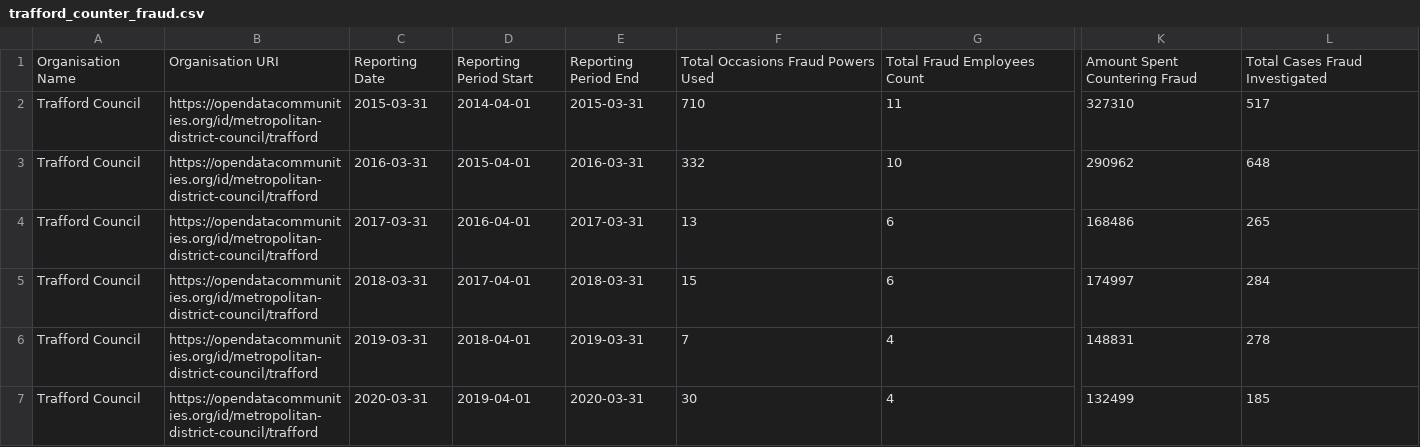
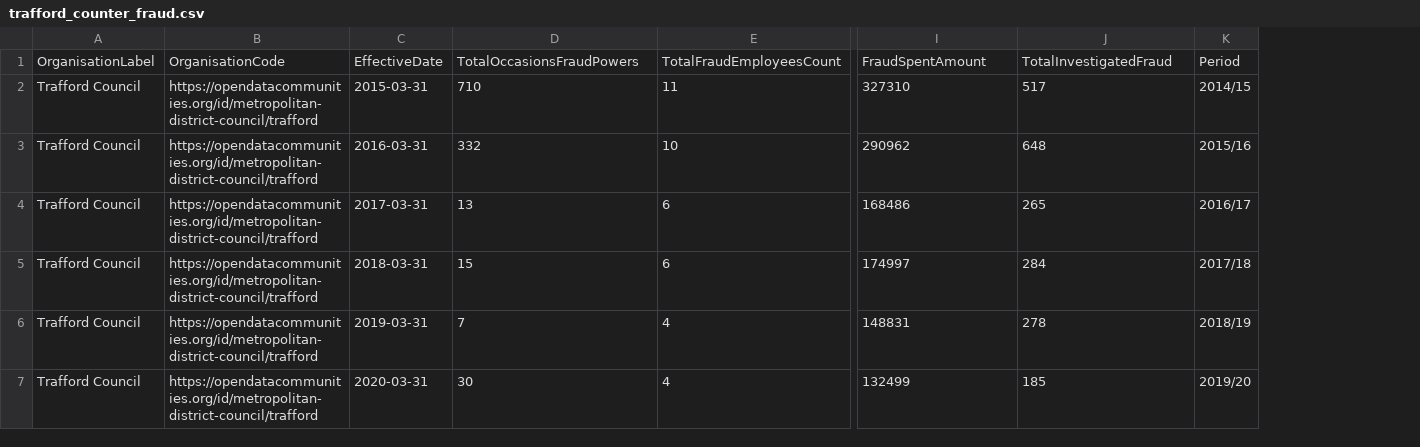
Before and after one commit to traffordDataLab/council_open_data, a CSV file: transparency_code/fraud/trafford_counter_fraud.csv, drawn as a sheet; only a part is shown, gaps mark what is left out; removed rows and columns are numbered as before the commit, all else as after; rows hold the shown columns only; the diff names each change by its address in the sheet, - before the commit and + after, or states it on an @@ line.

```diff
--- a/transparency_code/fraud/trafford_counter_fraud.csv
+++ b/transparency_code/fraud/trafford_counter_fraud.csv
-column D, rows 2-7: 2014-04-01 | 2015-04-01 | 2016-04-01 | 2017-04-01 | 2018-04-01 | 2019-04-01
-column E, rows 2-7: 2015-03-31 | 2016-03-31 | 2017-03-31 | 2018-03-31 | 2019-03-31 | 2020-03-31
+column K, rows 2-7: 2014/15 | 2015/16 | 2016/17 | 2017/18 | 2018/19 | 2019/20
-row 1: Organisation Name | Organisation URI | Reporting Date | Reporting Period Start | Reporting Period End | Total Occasions Fraud Powers Used | Total Fraud Employees Count | Amount Spent Countering Fraud | Total Cases Fraud Investigated
+row 1: OrganisationLabel | OrganisationCode | EffectiveDate | TotalOccasionsFraudPowers | TotalFraudEmployeesCount | FraudSpentAmount | TotalInvestigatedFraud | Period
```
Also changed, not shown: 2 other files.
